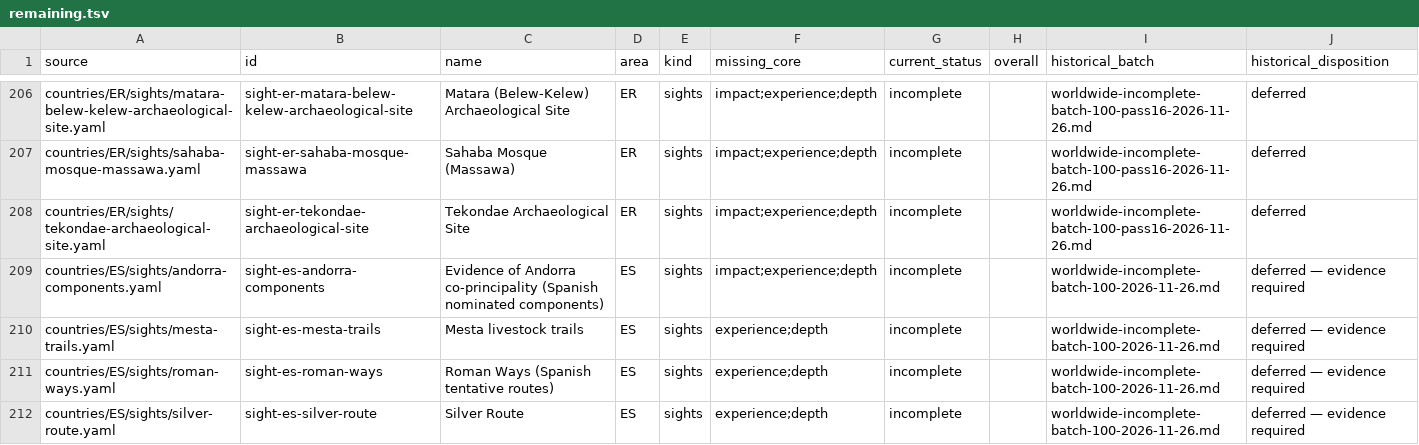
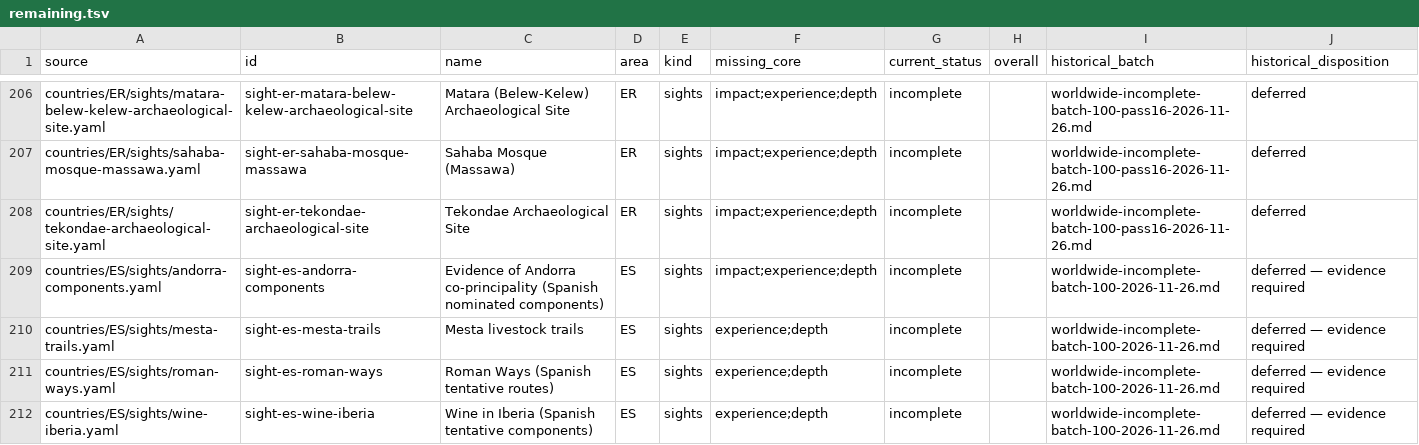
Before and after one commit to Persie0/TopTravelList, a TSV file: methodology/worldwide-backlog/remaining.tsv, drawn as a sheet; only a part is shown, gaps mark what is left out; the shorter side is filled out with more unchanged rows; the diff covers the shown part only.

```diff
--- a/methodology/worldwide-backlog/remaining.tsv
+++ b/methodology/worldwide-backlog/remaining.tsv
@@ -211,2 +211 @@ countries/ES/sights/mesta-trails.yaml	sight-es-mesta-trails	Mesta livestock trai
 countries/ES/sights/roman-ways.yaml	sight-es-roman-ways	Roman Ways (Spanish tentative routes)	ES	sights	experience;depth	incomplete		worldwide-incomplete-batch-100-2026-11-26.md	deferred — evidence required
-countries/ES/sights/silver-route.yaml	sight-es-silver-route	Silver Route	ES	sights	experience;depth	incomplete		worldwide-incomplete-batch-100-2026-11-26.md	deferred — evidence required
```
Also changed, not shown: 4 removed rows elsewhere in this file, methodology/worldwide-backlog/original-inventory.tsv, 7 other files.
